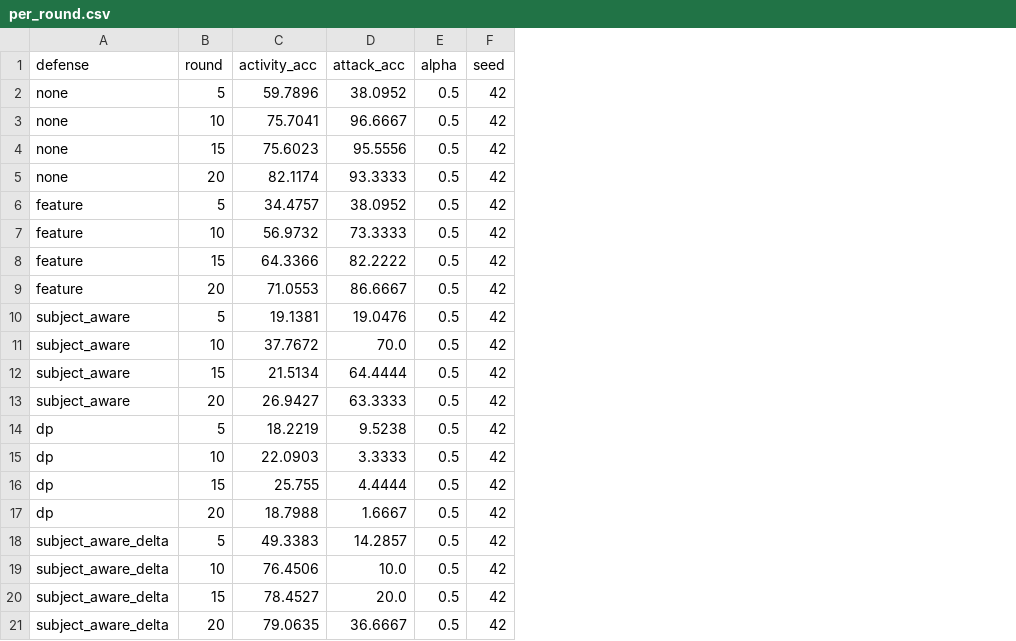
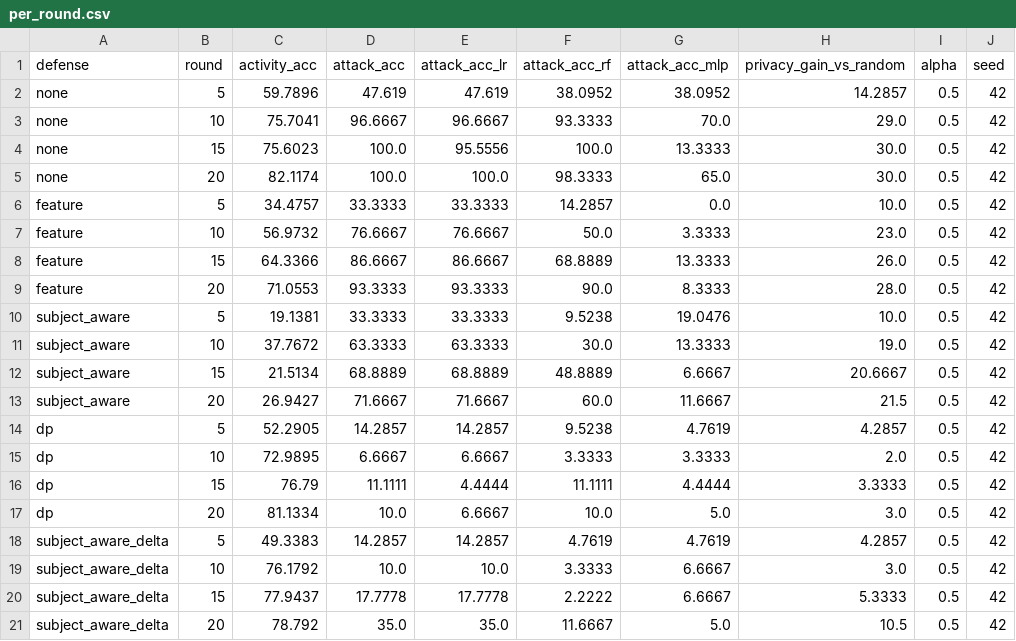
Before and after one commit to Kishmala0987/Privacy-Preserving-Federated-Learning-Against-Inference-Attacks-in-Sensor-Data, a CSV file: results/per_round.csv, drawn as a sheet; the diff names each change by its address in the sheet, - before the commit and + after, or states it on an @@ line.

```diff
--- a/results/per_round.csv
+++ b/results/per_round.csv
+column E (attack_acc_lr), rows 2-21: 47.619 | 96.6667 | 95.5556 | 100.0 | 33.3333 | 76.6667 | 86.6667 | 93.3333 | 33.3333 | 63.3333 | 68.8889 | 71.6667 | 14.2857 | 6.6667 | 4.4444 | 6.6667 | 14.2857 | 10.0 | 17.7778 | 35.0
+column F (attack_acc_rf), rows 2-21: 38.0952 | 93.3333 | 100.0 | 98.3333 | 14.2857 | 50.0 | 68.8889 | 90.0 | 9.5238 | 30.0 | 48.8889 | 60.0 | 9.5238 | 3.3333 | 11.1111 | 10.0 | 4.7619 | 3.3333 | 2.2222 | 11.6667
+column G (attack_acc_mlp), rows 2-21: 38.0952 | 70.0 | 13.3333 | 65.0 | 0.0 | 3.3333 | 13.3333 | 8.3333 | 19.0476 | 13.3333 | 6.6667 | 11.6667 | 4.7619 | 3.3333 | 4.4444 | 5.0 | 4.7619 | 6.6667 | 6.6667 | 5.0
+column H (privacy_gain_vs_random), rows 2-21: 14.2857 | 29.0 | 30.0 | 30.0 | 10.0 | 23.0 | 26.0 | 28.0 | 10.0 | 19.0 | 20.6667 | 21.5 | 4.2857 | 2.0 | 3.3333 | 3.0 | 4.2857 | 3.0 | 5.3333 | 10.5
-D2 (attack_acc): 38.0952
+D2 (attack_acc): 47.619
-D4 (attack_acc): 95.5556
+D4 (attack_acc): 100.0
-D5 (attack_acc): 93.3333
+D5 (attack_acc): 100.0
-D6 (attack_acc): 38.0952
+D6 (attack_acc): 33.3333
-D7 (attack_acc): 73.3333
+D7 (attack_acc): 76.6667
-D8 (attack_acc): 82.2222
+D8 (attack_acc): 86.6667
-D9 (attack_acc): 86.6667
+D9 (attack_acc): 93.3333
-D10 (attack_acc): 19.0476
+D10 (attack_acc): 33.3333
-D11 (attack_acc): 70.0
+D11 (attack_acc): 63.3333
-D12 (attack_acc): 64.4444
+D12 (attack_acc): 68.8889
-D13 (attack_acc): 63.3333
+D13 (attack_acc): 71.6667
-C14 (activity_acc): 18.2219
+C14 (activity_acc): 52.2905
-D14 (attack_acc): 9.5238
+D14 (attack_acc): 14.2857
-C15 (activity_acc): 22.0903
+C15 (activity_acc): 72.9895
-D15 (attack_acc): 3.3333
+D15 (attack_acc): 6.6667
-C16 (activity_acc): 25.755
+C16 (activity_acc): 76.79
-D16 (attack_acc): 4.4444
+D16 (attack_acc): 11.1111
-C17 (activity_acc): 18.7988
+C17 (activity_acc): 81.1334
-D17 (attack_acc): 1.6667
+D17 (attack_acc): 10.0
-C19 (activity_acc): 76.4506
+C19 (activity_acc): 76.1792
-C20 (activity_acc): 78.4527
+C20 (activity_acc): 77.9437
-D20 (attack_acc): 20.0
+D20 (attack_acc): 17.7778
-C21 (activity_acc): 79.0635
+C21 (activity_acc): 78.792
-D21 (attack_acc): 36.6667
+D21 (attack_acc): 35.0
```
Also changed, not shown: results/ablation.csv, results/baseline.csv, 1 other file.
